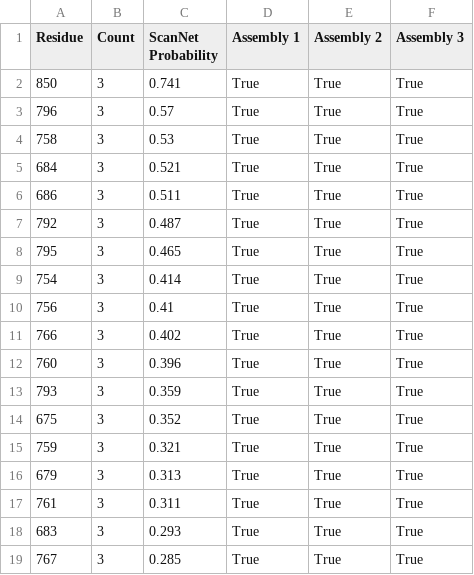
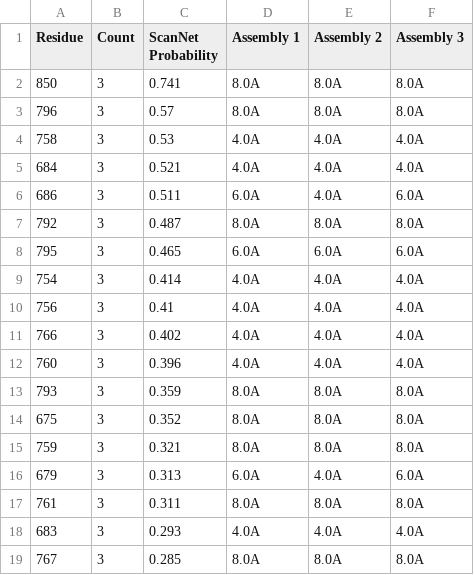
Before and after one commit to OvadiaOmer3/ARInhibition, a CSV file: Results/1t5z/surface_res_consensus.csv, drawn as a sheet; only a part is shown; the diff covers the shown part only.

Commit message:
added cuttof per assembly and non 5jjm support

```diff
--- a/Results/1t5z/surface_res_consensus.csv
+++ b/Results/1t5z/surface_res_consensus.csv
@@ -1,19 +1,19 @@
 Residue,Count,ScanNet Probability,Assembly 1,Assembly 2,Assembly 3
-850,3,0.741,True,True,True
-796,3,0.57,True,True,True
-758,3,0.53,True,True,True
-684,3,0.521,True,True,True
-686,3,0.511,True,True,True
-792,3,0.487,True,True,True
-795,3,0.465,True,True,True
-754,3,0.414,True,True,True
-756,3,0.41,True,True,True
-766,3,0.402,True,True,True
-760,3,0.396,True,True,True
-793,3,0.359,True,True,True
-675,3,0.352,True,True,True
-759,3,0.321,True,True,True
-679,3,0.313,True,True,True
-761,3,0.311,True,True,True
-683,3,0.293,True,True,True
-767,3,0.285,True,True,True
+850,3,0.741,8.0A,8.0A,8.0A
+796,3,0.57,8.0A,8.0A,8.0A
+758,3,0.53,4.0A,4.0A,4.0A
+684,3,0.521,4.0A,4.0A,4.0A
+686,3,0.511,6.0A,4.0A,6.0A
+792,3,0.487,8.0A,8.0A,8.0A
+795,3,0.465,6.0A,6.0A,6.0A
+754,3,0.414,4.0A,4.0A,4.0A
+756,3,0.41,4.0A,4.0A,4.0A
+766,3,0.402,4.0A,4.0A,4.0A
+760,3,0.396,4.0A,4.0A,4.0A
+793,3,0.359,8.0A,8.0A,8.0A
+675,3,0.352,8.0A,8.0A,8.0A
+759,3,0.321,8.0A,8.0A,8.0A
+679,3,0.313,6.0A,4.0A,6.0A
+761,3,0.311,8.0A,8.0A,8.0A
+683,3,0.293,4.0A,4.0A,4.0A
+767,3,0.285,8.0A,8.0A,8.0A
```
Also changed, not shown: 117 edited cells elsewhere in this file, 11 other files.
